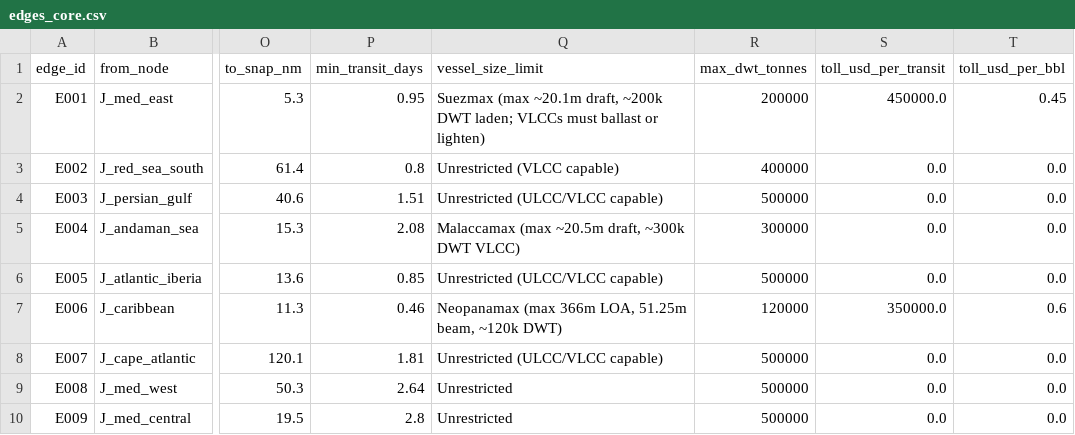
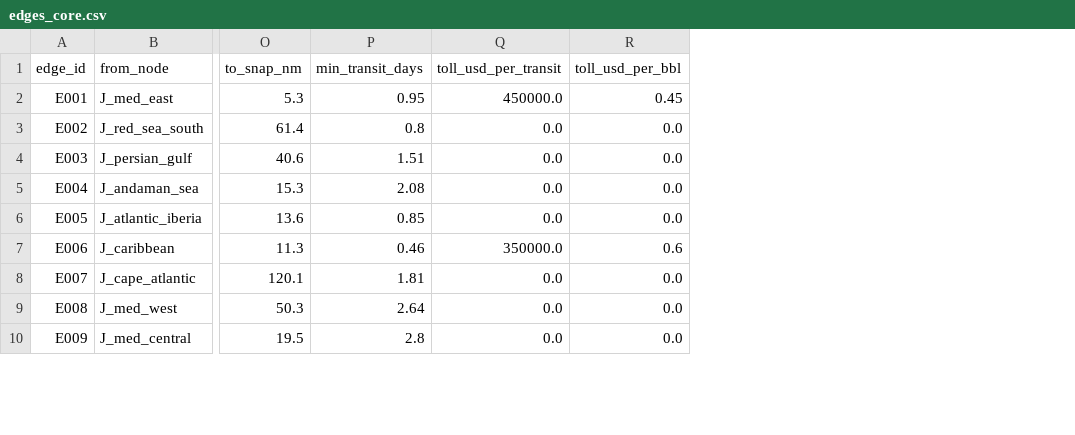
Before and after one commit to TAMU-Aggie-Data-Science-Club/fall2026-bluevector, a CSV file: config/edges_core.csv, drawn as a sheet; only a part is shown, gaps mark what is left out; the diff names each change by its address in the sheet, - before the commit and + after, or states it on an @@ line.

```diff
--- a/config/edges_core.csv
+++ b/config/edges_core.csv
-column Q (vessel_size_limit), rows 2-10: Suezmax (max ~20.1m draft, ~200k DWT laden; VLCCs must ballast or lighten) | Unrestricted (VLCC capable) | Unrestricted (ULCC/VLCC capable) | Malaccamax (max ~20.5m draft, ~300k DWT VLCC) | Unrestricted (ULCC/VLCC capable) | Neopanamax (max 366m LOA, 51.25m beam, ~120k DWT) | Unrestricted (ULCC/VLCC capable) | Unrestricted | Unrestricted
-column R (max_dwt_tonnes), rows 2-10: 200000 | 400000 | 500000 | 300000 | 500000 | 120000 | 500000 | 500000 | 500000
```
Also changed, not shown: config/edges.csv, 2 other files.
